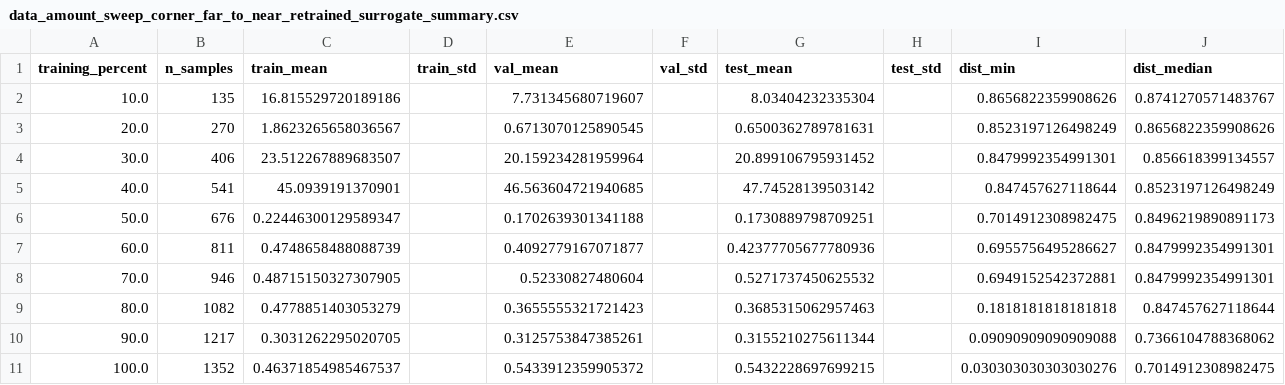
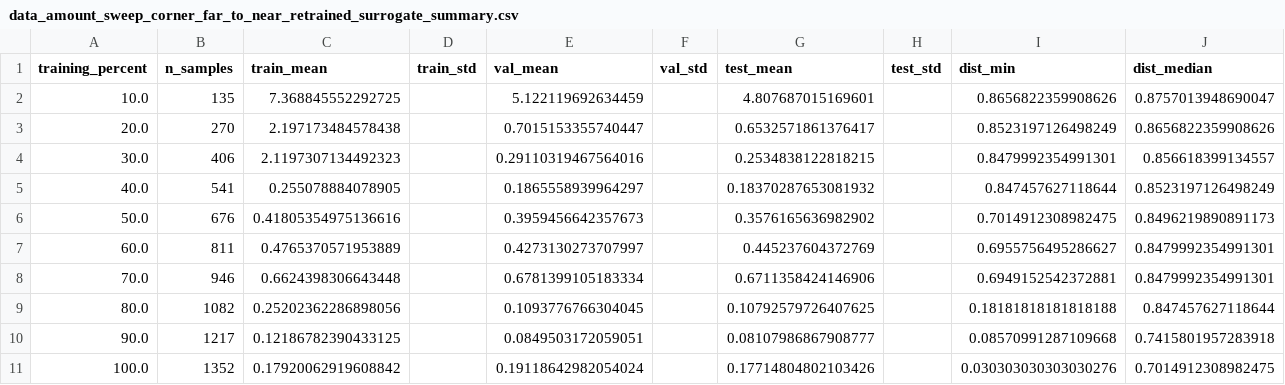
Before and after one commit to CosmiQuantum/ML_qubit_design, a CSV file: experiments/model_predict_qubit_TransmonCross_Hamiltonian_params/data_amount_sweep_corner_far_to_near_retrained_surrogate_summary.csv, drawn as a sheet; only a part is shown; the diff names each change by its address in the sheet, - before the commit and + after, or states it on an @@ line.

```diff
--- a/experiments/model_predict_qubit_TransmonCross_Hamiltonian_params/data_amount_sweep_corner_far_to_near_retrained_surrogate_summary.csv
+++ b/experiments/model_predict_qubit_TransmonCross_Hamiltonian_params/data_amount_sweep_corner_far_to_near_retrained_surrogate_summary.csv
-C2 (train_mean): 16.815529720189186
+C2 (train_mean): 7.368845552292725
-E2 (val_mean): 7.731345680719607
+E2 (val_mean): 5.122119692634459
-G2 (test_mean): 8.03404232335304
+G2 (test_mean): 4.807687015169601
-J2 (dist_median): 0.8741270571483767
+J2 (dist_median): 0.8757013948690047
-C3 (train_mean): 1.8623265658036567
+C3 (train_mean): 2.197173484578438
-E3 (val_mean): 0.6713070125890545
+E3 (val_mean): 0.7015153355740447
-G3 (test_mean): 0.6500362789781631
+G3 (test_mean): 0.6532571861376417
-C4 (train_mean): 23.512267889683507
+C4 (train_mean): 2.1197307134492323
-E4 (val_mean): 20.159234281959964
+E4 (val_mean): 0.29110319467564016
-G4 (test_mean): 20.899106795931452
+G4 (test_mean): 0.2534838122818215
-C5 (train_mean): 45.0939191370901
+C5 (train_mean): 0.255078884078905
-E5 (val_mean): 46.563604721940685
+E5 (val_mean): 0.1865558939964297
-G5 (test_mean): 47.74528139503142
+G5 (test_mean): 0.18370287653081932
-C6 (train_mean): 0.22446300129589347
+C6 (train_mean): 0.41805354975136616
-E6 (val_mean): 0.1702639301341188
+E6 (val_mean): 0.3959456642357673
-G6 (test_mean): 0.1730889798709251
+G6 (test_mean): 0.3576165636982902
-C7 (train_mean): 0.4748658488088739
+C7 (train_mean): 0.4765370571953889
-E7 (val_mean): 0.4092779167071877
+E7 (val_mean): 0.4273130273707997
-G7 (test_mean): 0.42377705677780936
+G7 (test_mean): 0.445237604372769
-C8 (train_mean): 0.48715150327307905
+C8 (train_mean): 0.6624398306643448
-E8 (val_mean): 0.52330827480604
+E8 (val_mean): 0.6781399105183334
-G8 (test_mean): 0.5271737450625532
+G8 (test_mean): 0.6711358424146906
-C9 (train_mean): 0.4778851403053279
+C9 (train_mean): 0.25202362286898056
-E9 (val_mean): 0.3655555321721423
+E9 (val_mean): 0.1093776766304045
-G9 (test_mean): 0.3685315062957463
+G9 (test_mean): 0.10792579726407625
-I9 (dist_min): 0.1818181818181818
+I9 (dist_min): 0.18181818181818188
-C10 (train_mean): 0.3031262295020705
+C10 (train_mean): 0.12186782390433125
-E10 (val_mean): 0.3125753847385261
+E10 (val_mean): 0.0849503172059051
-G10 (test_mean): 0.3155210275611344
+G10 (test_mean): 0.08107986867908777
-I10 (dist_min): 0.09090909090909088
+I10 (dist_min): 0.08570991287109668
-J10 (dist_median): 0.7366104788368062
+J10 (dist_median): 0.7415801957283918
-C11 (train_mean): 0.46371854985467537
+C11 (train_mean): 0.17920062919608842
-E11 (val_mean): 0.5433912359905372
+E11 (val_mean): 0.19118642982054024
-G11 (test_mean): 0.5432228697699215
+G11 (test_mean): 0.17714804802103426
```
Also changed, not shown: experiments/model_predict_qubit_TransmonCross_Hamiltonian_params/data_amount_sweep_corner_far_to_near_retrained_surrogate.csv, 55 other files.
